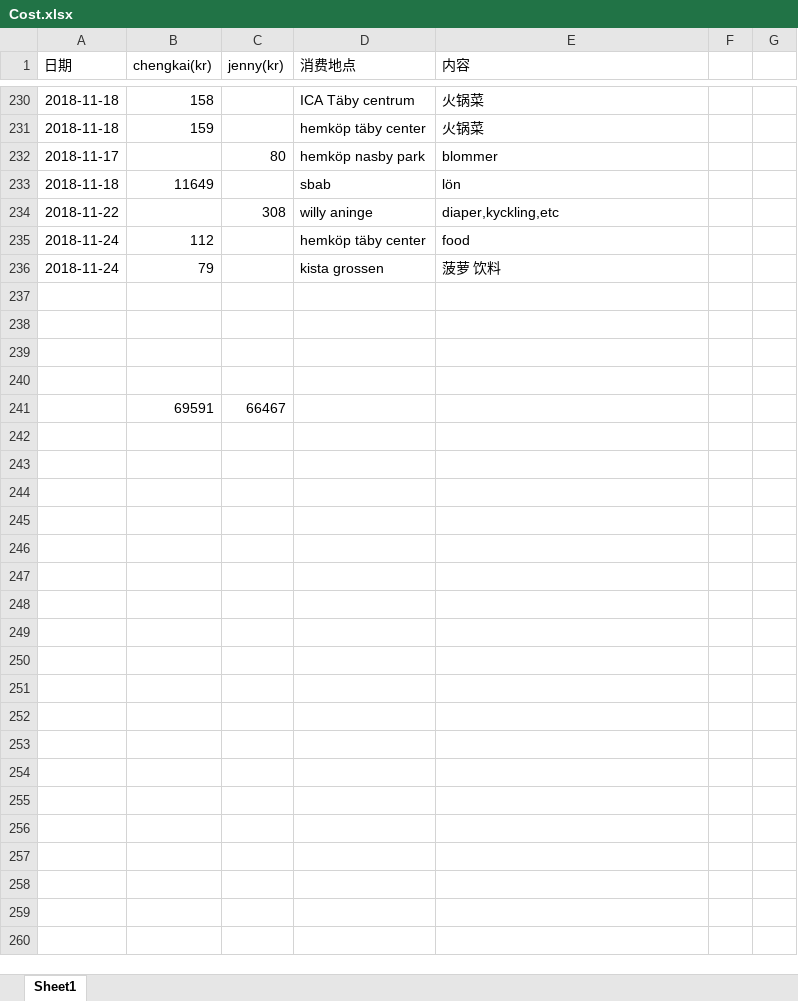
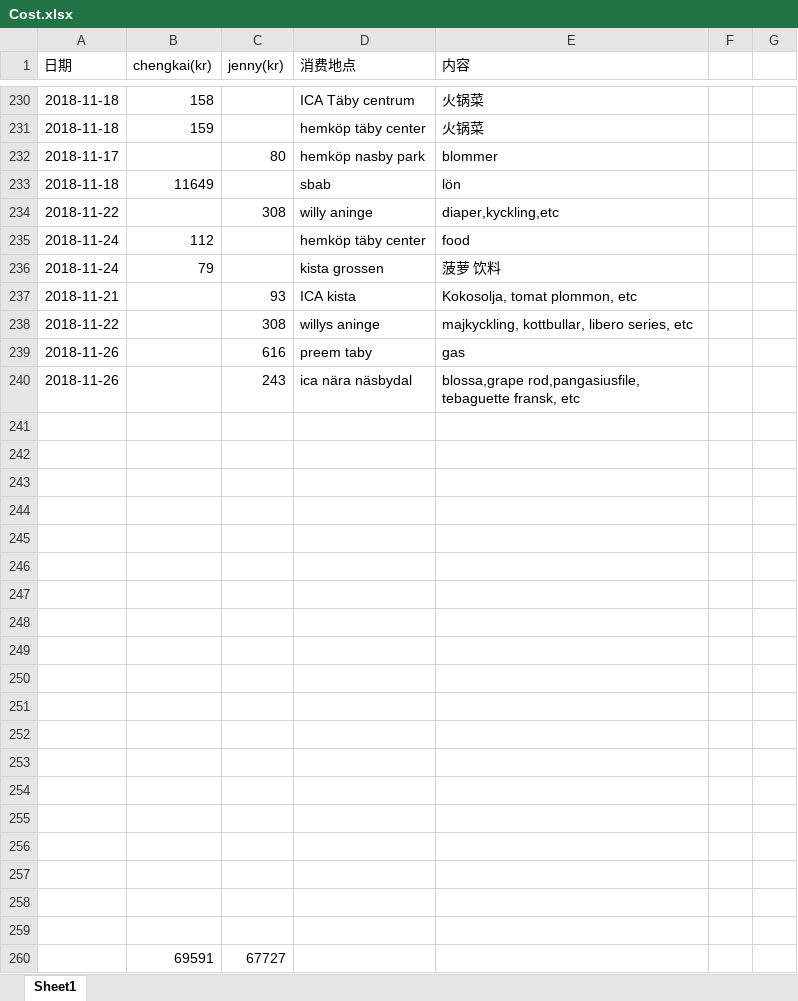
Before and after one commit to yanhuanwang/cost, an Excel workbook: Cost.xlsx, sheet Sheet1, drawn as a sheet; only a part is shown, gaps mark what is left out; values as stored, in another font and other column widths than the file's, no borders; conditional formats not drawn; addresses are those after the commit; the diff names each change by its address in the sheet, - before the commit and + after, or states it on an @@ line.

Commit message:
Cost update Jenny Nov 27

```diff
--- a/Cost.xlsx (sheet Sheet1)
+++ b/Cost.xlsx (sheet Sheet1)
+row 237: 2018-11-21 |  | 93 | ICA kista | Kokosolja, tomat plommon, etc
+row 238: 2018-11-22 |  | 308 | willys aninge | majkyckling, kottbullar, libero series, etc
+row 239: 2018-11-26 |  | 616 | preem taby | gas
+row 240: 2018-11-26 |  | 243 | ica nära näsbydal | blossa,grape rod,pangasiusfile, tebaguette fransk, etc
-row 245:  | 69591 | 66467
+row 245: (empty)
+row 246: (empty)
+row 247: (empty)
+row 248: (empty)
+row 249: (empty)
+row 250: (empty)
+row 251: (empty)
+row 252: (empty)
+row 253: (empty)
+row 254: (empty)
+row 255: (empty)
+row 256: (empty)
+row 257: (empty)
+row 258: (empty)
+row 259: (empty)
+row 260:  | 69591 | 67727
```
